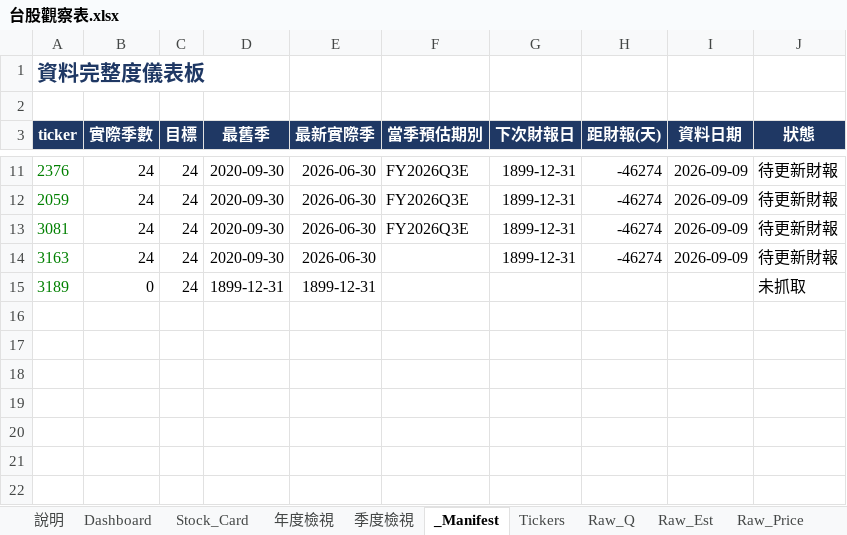
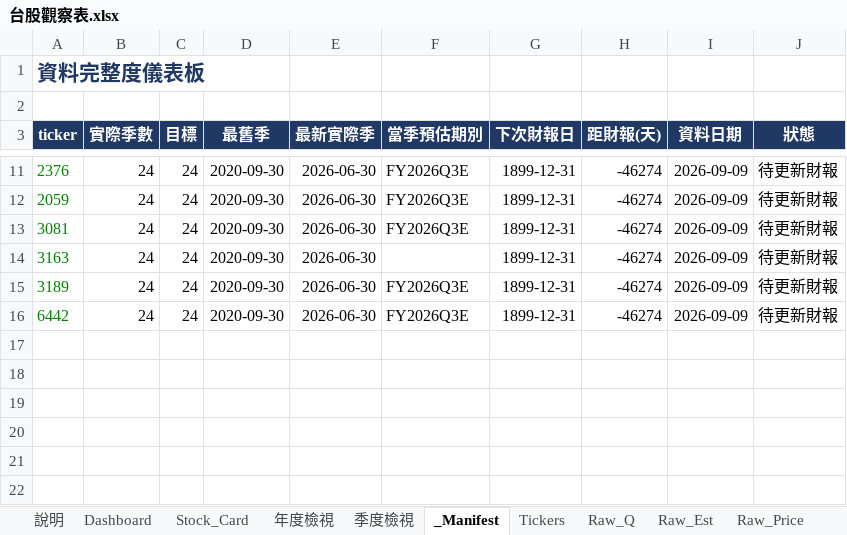
Before and after one commit to Kira11-ja/TWstocktrack, an Excel workbook: 台股觀察表.xlsx, sheet _Manifest, drawn as a sheet; only a part is shown, gaps mark what is left out; values as stored, in another font and other column widths than the file's, no borders; conditional formats not drawn; removed rows and columns are numbered as before the commit, all else as after; the diff names each change by its address in the sheet, - before the commit and + after, or states it on an @@ line.

```diff
--- a/台股觀察表.xlsx (sheet _Manifest)
+++ b/台股觀察表.xlsx (sheet _Manifest)
-row 15: 3189 | 0 | 24 | 1899-12-31 | 1899-12-31 |  |  |  |  | 未抓取
-row 15: (empty)
+row 15: 3189 | 24 | 24 | 2020-09-30 | 2026-06-30 | FY2026Q3E | 1899-12-31 | -46274 | 2026-09-09 | 待更新財報
+row 16: 6442 | 24 | 24 | 2020-09-30 | 2026-06-30 | FY2026Q3E | 1899-12-31 | -46274 | 2026-09-09 | 待更新財報
```
Also changed, not shown: sheet Raw_Q, sheet Dashboard, sheet Raw_Price, sheet Raw_Est, sheet Tickers, 10 other files.
